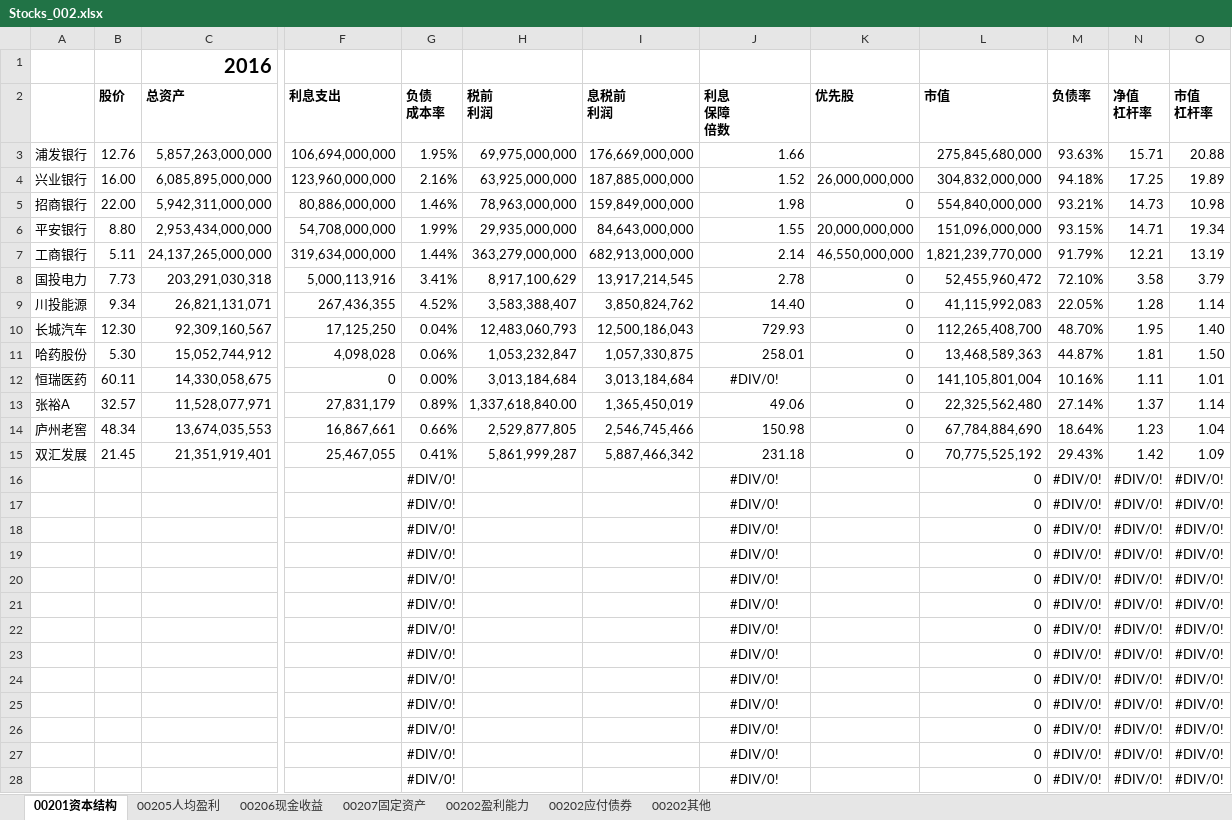
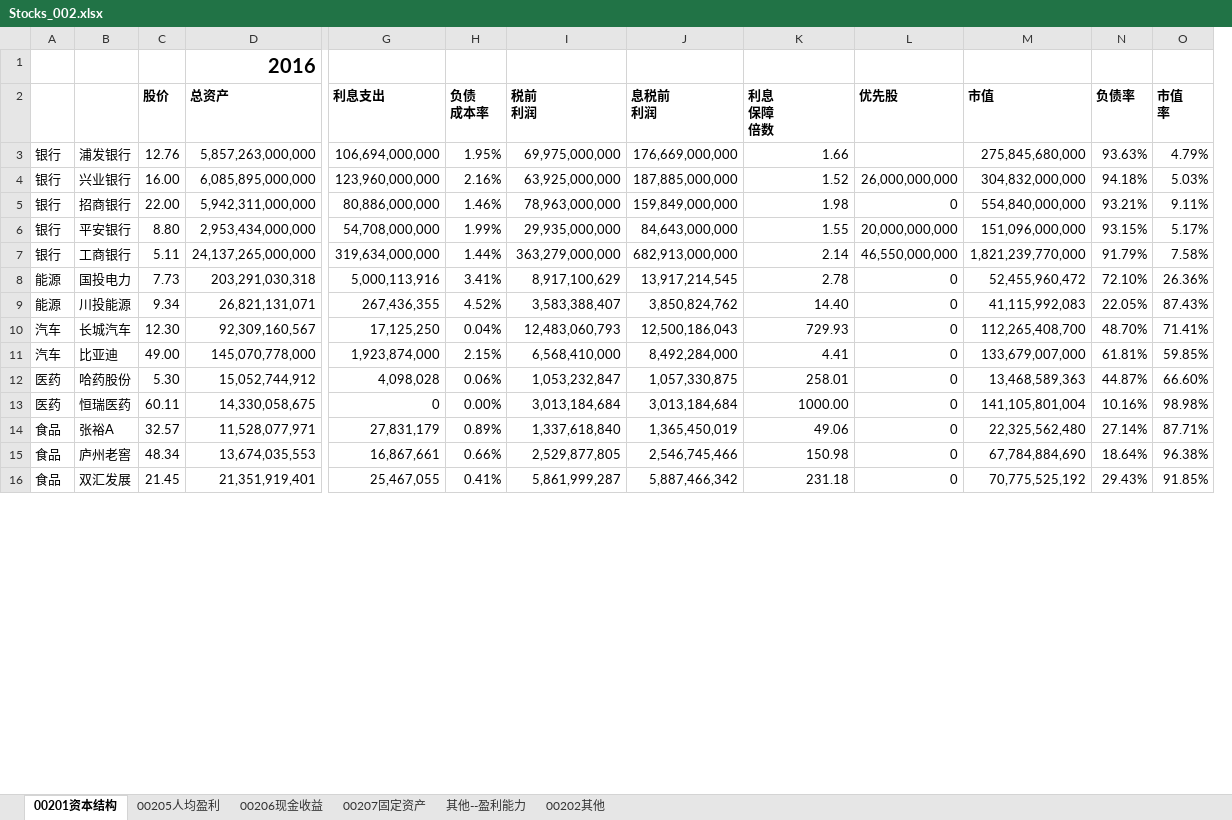
Before and after one commit to stockbrother/daydayup, an Excel workbook: stocks/Stocks_002.xlsx, sheet 00201资本结构, drawn as a sheet; only a part is shown, gaps mark what is left out; values as stored, in another font and other column widths than the file's, no borders; conditional formats not drawn; removed rows and columns are numbered as before the commit, all else as after; rows hold the shown columns only; ↵ is a line break in a cell; the diff covers the shown part only; the diff names each change by its address in the sheet, - before the commit and + after, or states it on an @@ line.

```diff
--- a/stocks/Stocks_002.xlsx (sheet 00201资本结构)
+++ b/stocks/Stocks_002.xlsx (sheet 00201资本结构)
-sheet tab: 00202盈利能力
+sheet tab: 其他--盈利能力
-sheet tab: 00202应付债券
+column A, rows 3-10: 银行 | 银行 | 银行 | 银行 | 银行 | 能源 | 能源 | 汽车; rows 12-16: 医药 | 医药 | 食品 | 食品 | 食品
-column N (净值 杠杆率), rows 3-15: 15.71 | 17.25 | 14.73 | 14.71 | 12.21 | 3.58 | 1.28 | 1.95 | 1.81 | 1.11 | 1.37 | 1.23 | 1.42
-O2: 市值 ↵ 杠杆率
+O2: 市值 ↵ 率
-O3 (市值 率): 20.88
+O3 (市值 率): 4.79%
-O4 (市值 率): 19.89
+O4 (市值 率): 5.03%
-O5 (市值 率): 10.98
+O5 (市值 率): 9.11%
-O6 (市值 率): 19.34
+O6 (市值 率): 5.17%
-O7 (市值 率): 13.19
+O7 (市值 率): 7.58%
-O8 (市值 率): 3.79
+O8 (市值 率): 26.36%
-O9 (市值 率): 1.14
+O9 (市值 率): 87.43%
-O10 (市值 率): 1.40
+O10 (市值 率): 71.41%
+row 11: 汽车 | 比亚迪 | 49.00 | 145,070,778,000 | 1,923,874,000 | 2.15% | 6,568,410,000 | 8,492,284,000 | 4.41 | 0 | 133,679,007,000 | 61.81% | 59.85%
-O12 (市值 率): 1.50
+O12 (市值 率): 66.60%
-K13 (利息 保障 倍数): #DIV/0!
+K13 (利息 保障 倍数): 1000.00
-K13 alignment: center
+K13 alignment: right
-O13 (市值 率): 1.01
+O13 (市值 率): 98.98%
-I14 (税前 利润): 1,337,618,840.00
+I14 (税前 利润): 1,337,618,840
-O14 (市值 率): 1.14
+O14 (市值 率): 87.71%
-O15 (市值 率): 1.04
+O15 (市值 率): 96.38%
-O16 (市值 率): 1.09
+O16 (市值 率): 91.85%
-row 16:  |  |  |  | #DIV/0! |  |  | #DIV/0! |  | 0 | #DIV/0! | #DIV/0! | #DIV/0!
-row 17:  |  |  |  | #DIV/0! |  |  | #DIV/0! |  | 0 | #DIV/0! | #DIV/0! | #DIV/0!
-row 18:  |  |  |  | #DIV/0! |  |  | #DIV/0! |  | 0 | #DIV/0! | #DIV/0! | #DIV/0!
-row 19:  |  |  |  | #DIV/0! |  |  | #DIV/0! |  | 0 | #DIV/0! | #DIV/0! | #DIV/0!
-row 20:  |  |  |  | #DIV/0! |  |  | #DIV/0! |  | 0 | #DIV/0! | #DIV/0! | #DIV/0!
-row 21:  |  |  |  | #DIV/0! |  |  | #DIV/0! |  | 0 | #DIV/0! | #DIV/0! | #DIV/0!
-row 22:  |  |  |  | #DIV/0! |  |  | #DIV/0! |  | 0 | #DIV/0! | #DIV/0! | #DIV/0!
-row 23:  |  |  |  | #DIV/0! |  |  | #DIV/0! |  | 0 | #DIV/0! | #DIV/0! | #DIV/0!
-row 24:  |  |  |  | #DIV/0! |  |  | #DIV/0! |  | 0 | #DIV/0! | #DIV/0! | #DIV/0!
-row 25:  |  |  |  | #DIV/0! |  |  | #DIV/0! |  | 0 | #DIV/0! | #DIV/0! | #DIV/0!
-row 26:  |  |  |  | #DIV/0! |  |  | #DIV/0! |  | 0 | #DIV/0! | #DIV/0! | #DIV/0!
-row 27:  |  |  |  | #DIV/0! |  |  | #DIV/0! |  | 0 | #DIV/0! | #DIV/0! | #DIV/0!
-row 28:  |  |  |  | #DIV/0! |  |  | #DIV/0! |  | 0 | #DIV/0! | #DIV/0! | #DIV/0!
```
Also changed, not shown: 4 added rows and 2 removed rows elsewhere in this sheet, sheet 00205人均盈利, sheet 00207固定资产, sheet 00206现金收益, formulas that keep their value.
